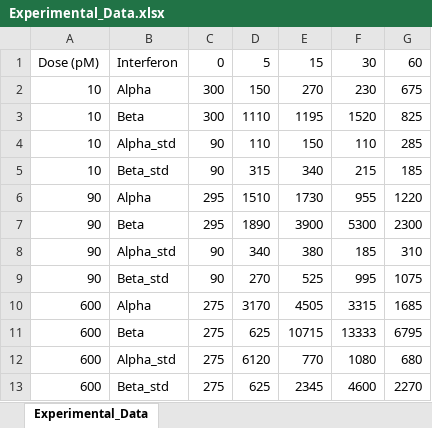
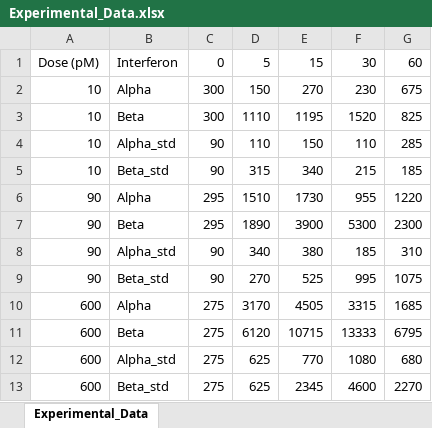
Before and after one commit to dakirby/IFNmodeling, an Excel workbook: Experimental_Data.xlsx, sheet Experimental_Data, drawn as a sheet; values as stored, in another font and other column widths than the file's, no borders; the diff names each change by its address in the sheet, - before the commit and + after, or states it on an @@ line.

Commit message:
Added all data as read off of experimental time course. File can be imported as a complete dataset.

```diff
--- a/Experimental_Data.xlsx (sheet Experimental_Data)
+++ b/Experimental_Data.xlsx (sheet Experimental_Data)
-D11: 625
+D11: 6120
-D12: 6120
+D12: 625
```
Also changed, not shown: 2 other files.
